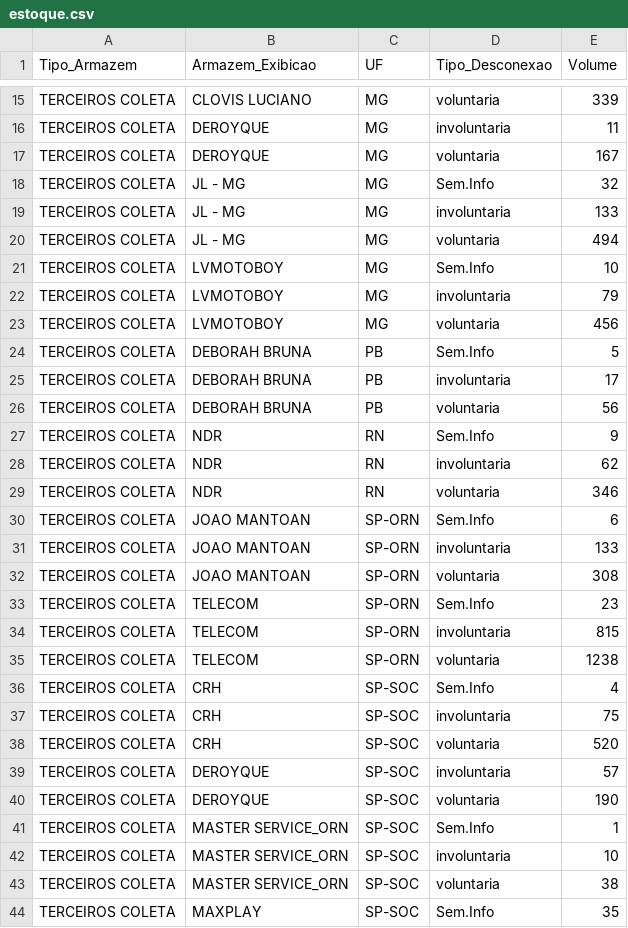
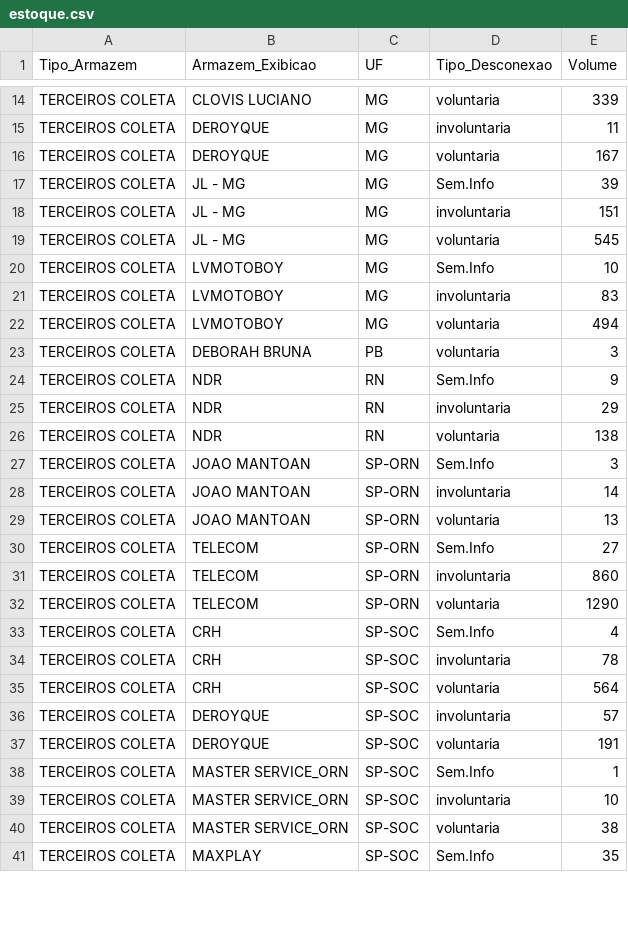
Before and after one commit to igorsilva0584-png/Operacional_LogRev, a CSV file: data/estoque.csv, drawn as a sheet; only a part is shown, gaps mark what is left out; the diff covers the shown part only.

```diff
--- a/data/estoque.csv
+++ b/data/estoque.csv
@@ -17,25 +16,23 @@ TERCEIROS COLETA;DEROYQUE;MG;involuntaria;11
 TERCEIROS COLETA;DEROYQUE;MG;voluntaria;167
-TERCEIROS COLETA;JL - MG;MG;Sem.Info;32
-TERCEIROS COLETA;JL - MG;MG;involuntaria;133
-TERCEIROS COLETA;JL - MG;MG;voluntaria;494
+TERCEIROS COLETA;JL - MG;MG;Sem.Info;39
+TERCEIROS COLETA;JL - MG;MG;involuntaria;151
+TERCEIROS COLETA;JL - MG;MG;voluntaria;545
 TERCEIROS COLETA;LVMOTOBOY;MG;Sem.Info;10
-TERCEIROS COLETA;LVMOTOBOY;MG;involuntaria;79
-TERCEIROS COLETA;LVMOTOBOY;MG;voluntaria;456
-TERCEIROS COLETA;DEBORAH BRUNA;PB;Sem.Info;5
-TERCEIROS COLETA;DEBORAH BRUNA;PB;involuntaria;17
-TERCEIROS COLETA;DEBORAH BRUNA;PB;voluntaria;56
+TERCEIROS COLETA;LVMOTOBOY;MG;involuntaria;83
+TERCEIROS COLETA;LVMOTOBOY;MG;voluntaria;494
+TERCEIROS COLETA;DEBORAH BRUNA;PB;voluntaria;3
 TERCEIROS COLETA;NDR;RN;Sem.Info;9
-TERCEIROS COLETA;NDR;RN;involuntaria;62
-TERCEIROS COLETA;NDR;RN;voluntaria;346
-TERCEIROS COLETA;JOAO MANTOAN;SP-ORN;Sem.Info;6
-TERCEIROS COLETA;JOAO MANTOAN;SP-ORN;involuntaria;133
-TERCEIROS COLETA;JOAO MANTOAN;SP-ORN;voluntaria;308
-TERCEIROS COLETA;TELECOM;SP-ORN;Sem.Info;23
-TERCEIROS COLETA;TELECOM;SP-ORN;involuntaria;815
-TERCEIROS COLETA;TELECOM;SP-ORN;voluntaria;1238
+TERCEIROS COLETA;NDR;RN;involuntaria;29
+TERCEIROS COLETA;NDR;RN;voluntaria;138
+TERCEIROS COLETA;JOAO MANTOAN;SP-ORN;Sem.Info;3
+TERCEIROS COLETA;JOAO MANTOAN;SP-ORN;involuntaria;14
+TERCEIROS COLETA;JOAO MANTOAN;SP-ORN;voluntaria;13
+TERCEIROS COLETA;TELECOM;SP-ORN;Sem.Info;27
+TERCEIROS COLETA;TELECOM;SP-ORN;involuntaria;860
+TERCEIROS COLETA;TELECOM;SP-ORN;voluntaria;1290
 TERCEIROS COLETA;CRH;SP-SOC;Sem.Info;4
-TERCEIROS COLETA;CRH;SP-SOC;involuntaria;75
-TERCEIROS COLETA;CRH;SP-SOC;voluntaria;520
+TERCEIROS COLETA;CRH;SP-SOC;involuntaria;78
+TERCEIROS COLETA;CRH;SP-SOC;voluntaria;564
 TERCEIROS COLETA;DEROYQUE;SP-SOC;involuntaria;57
-TERCEIROS COLETA;DEROYQUE;SP-SOC;voluntaria;190
+TERCEIROS COLETA;DEROYQUE;SP-SOC;voluntaria;191
 TERCEIROS COLETA;MASTER SERVICE_ORN;SP-SOC;Sem.Info;1
```
Also changed, not shown: 11 added rows, 5 removed rows and 66 edited cells elsewhere in this file, data/internalizados.csv, data/metas_terceiras.csv, 1 other file.
